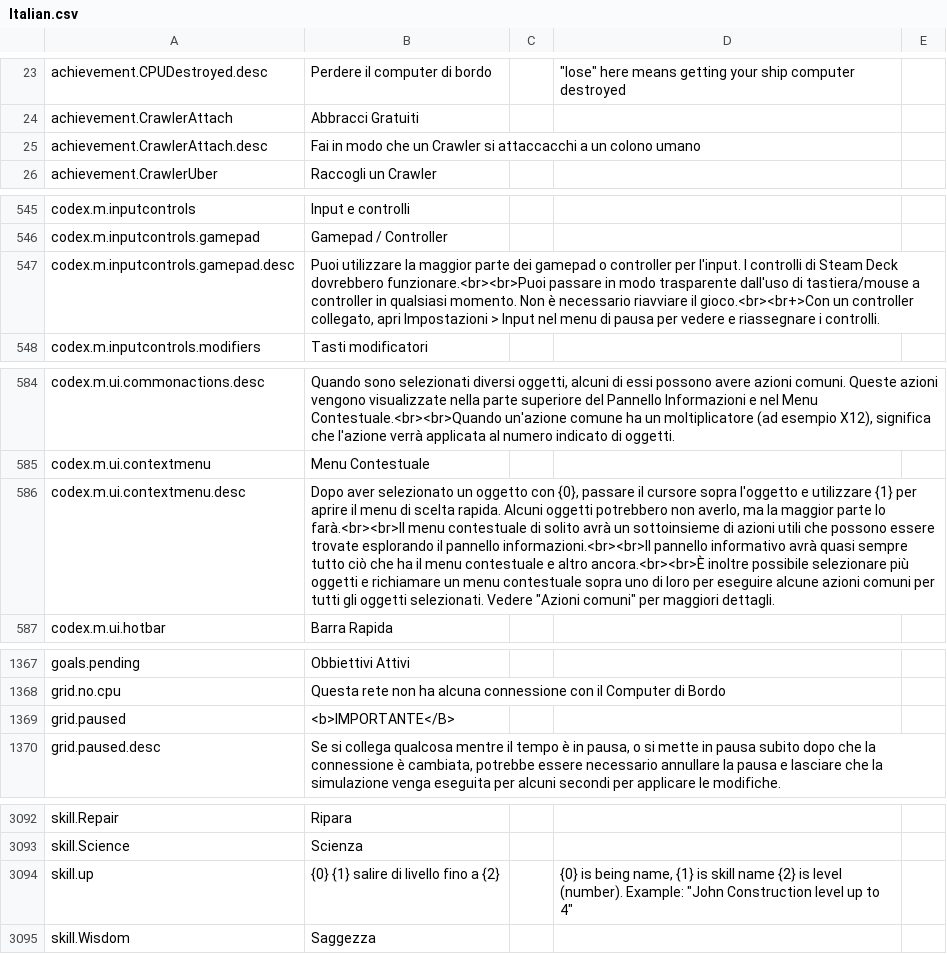
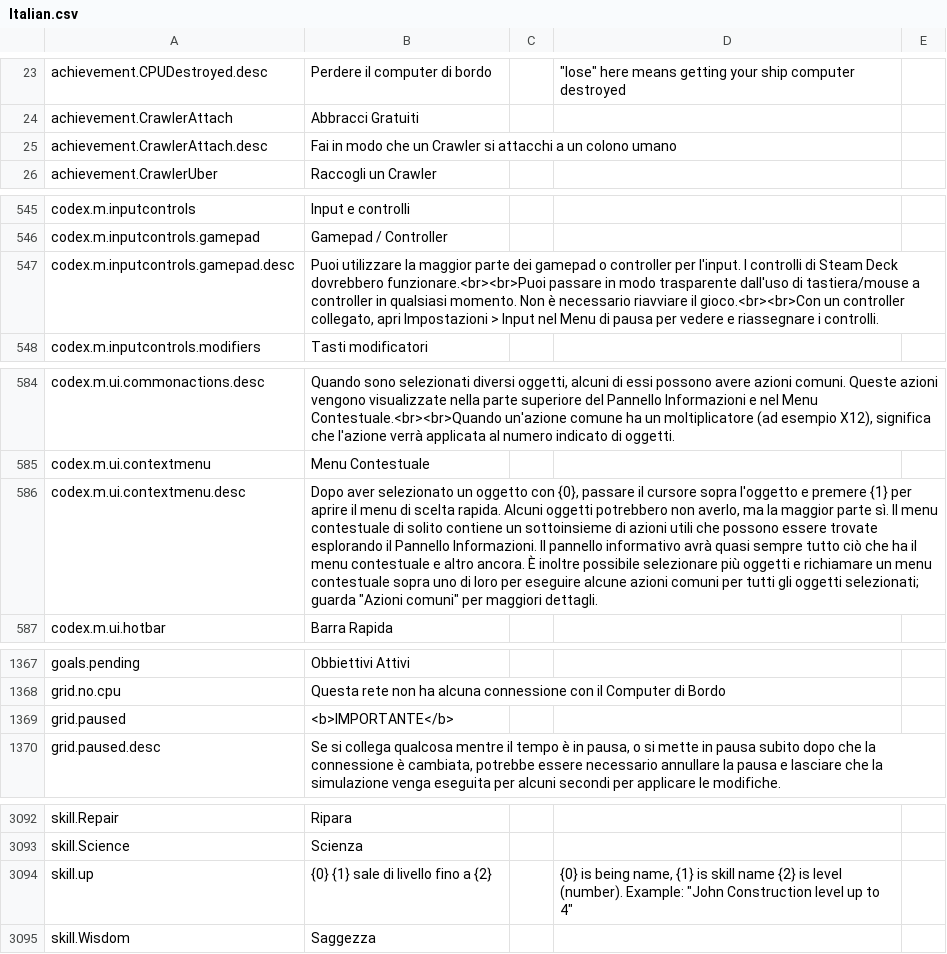
Before and after one commit to kodolinija/stardeus-translations, a CSV file: Translations/Italian.csv, drawn as a sheet; only a part is shown, gaps mark what is left out; the diff covers the shown part only; the diff names each change by its address in the sheet, - before the commit and + after, or states it on an @@ line.

Commit message:
Italian: fix some strings

```diff
--- a/Translations/Italian.csv
+++ b/Translations/Italian.csv
-B25: …Crawler si attaccacchi a un…
+B25: …Crawler si attacchi a un…
-B547: …riavviare il gioco.<br><br+>Con un controller collegato, apri Impostazioni > Input nel menu di pausa…
+B547: …riavviare il gioco.<br><br>Con un controller collegato, apri Impostazioni > Input nel Menu di pausa…
-B586: …l'oggetto e utilizzare {1} per aprire il menu di scelta rapida. Alcuni oggetti potrebbero non averlo, ma la maggior parte lo farà.<br><br>Il menu contestuale di solito avrà un sottoinsieme di azioni utili che possono essere trovate esplorando il pannello informazioni.<br><br>Il pannello informativo avrà quasi sempre tutto ciò che ha il menu contestuale e altro ancora.<br><br>È inoltre possibile selezionare più oggetti e richiamare un menu contestuale sopra uno di loro per eseguire alcune azioni comuni per tutti gli oggetti selezionati. Vedere "Azioni comuni"…
+B586: …l'oggetto e premere {1} per aprire il menu di scelta rapida. Alcuni oggetti potrebbero non averlo, ma la maggior parte sì. Il menu contestuale di solito contiene un sottoinsieme di azioni utili che possono essere trovate esplorando il Pannello Informazioni. Il pannello informativo avrà quasi sempre tutto ciò che ha il menu contestuale e altro ancora. È inoltre possibile selezionare più oggetti e richiamare un menu contestuale sopra uno di loro per eseguire alcune azioni comuni per tutti gli oggetti selezionati; guarda "Azioni comuni"…
-B1369: <b>IMPORTANTE</B>
+B1369: <b>IMPORTANTE</b>
-B3094: {0} {1} salire di livello fino a {2}
+B3094: {0} {1} sale di livello fino a {2}
```
Also changed, not shown: 4 edited cells elsewhere in this file.
